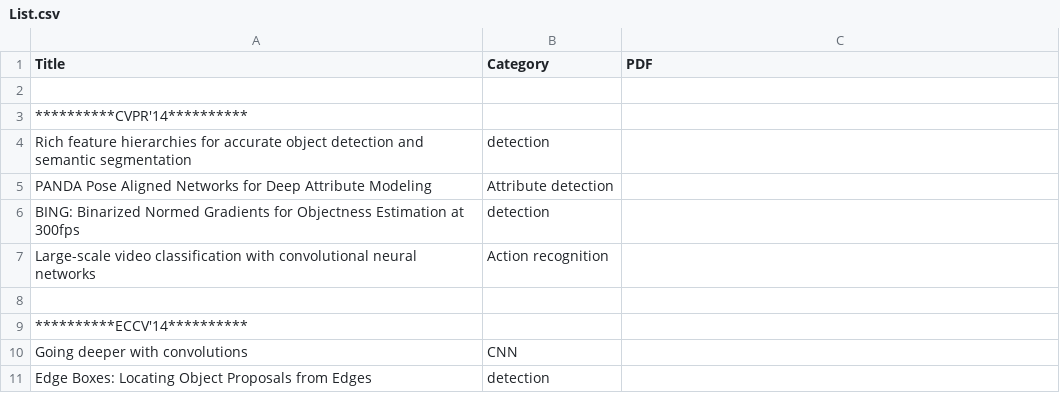
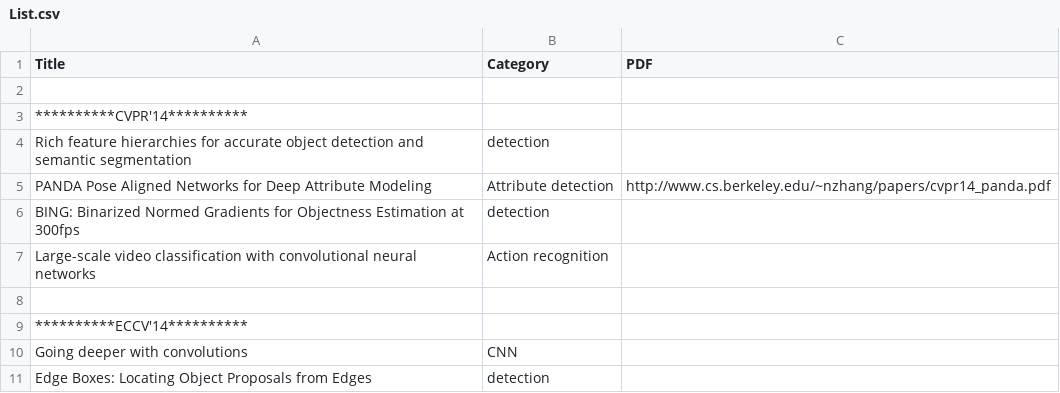
Before and after one commit to mcprl/paper_reading, a CSV file: List.csv, drawn as a sheet; only a part is shown.

Commit message:
Update List.csv

```diff
--- a/List.csv
+++ b/List.csv
@@ -4,3 +4,3 @@ Title,Category,PDF
 Rich feature hierarchies for accurate object detection and semantic segmentation,detection,
-PANDA Pose Aligned Networks for Deep Attribute Modeling,Attribute detection,
+PANDA Pose Aligned Networks for Deep Attribute Modeling,Attribute detection,http://www.cs.berkeley.edu/~nzhang/papers/cvpr14_panda.pdf
 BING: Binarized Normed Gradients for Objectness Estimation at 300fps,detection,
```
